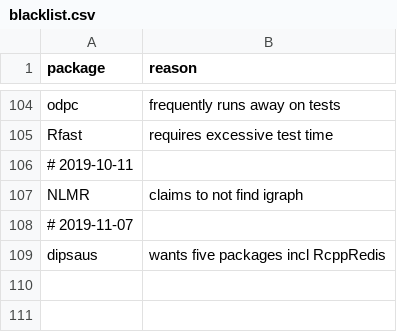
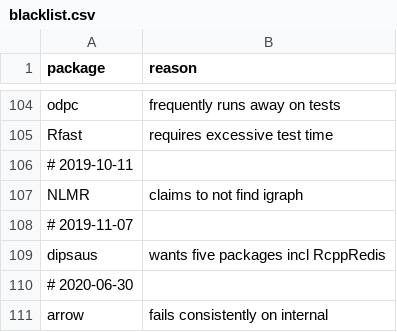
Before and after one commit to RcppCore/rcpp-logs, a CSV file: data/blacklist.csv, drawn as a sheet; only a part is shown, gaps mark what is left out.

Commit message:
no longer attempt builds of 'arrow'

```diff
--- a/data/blacklist.csv
+++ b/data/blacklist.csv
@@ -109 +109,3 @@ NLMR,claims to not find igraph
 dipsaus,wants five packages incl RcppRedis
+# 2020-06-30
+arrow,fails consistently on internal
```
